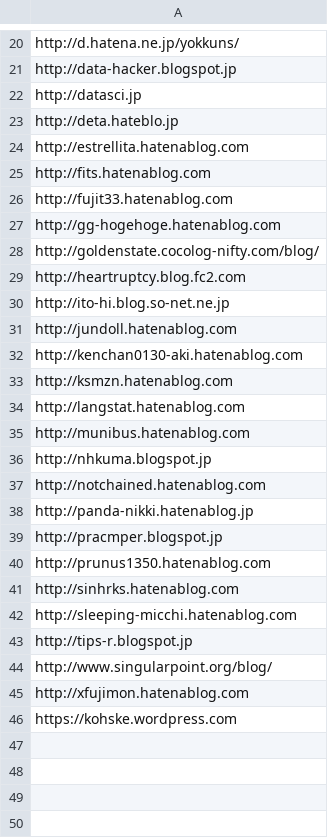
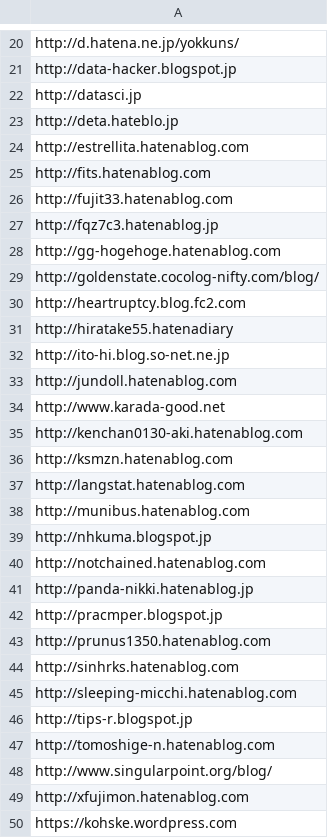
Before and after one commit to uribo/Japan.useR, a CSV file: inst/assets/raw_data/JapanRBlog.csv, drawn as a sheet; only a part is shown, gaps mark what is left out.

Commit message:
[UPGRADE]add some sites

```diff
--- a/inst/assets/raw_data/JapanRBlog.csv
+++ b/inst/assets/raw_data/JapanRBlog.csv
@@ -26,2 +26,3 @@
 "http://fujit33.hatenablog.com"
+"http://fqz7c3.hatenablog.jp"
 "http://gg-hogehoge.hatenablog.com"
@@ -29,4 +30,6 @@
 "http://heartruptcy.blog.fc2.com"
+"http://hiratake55.hatenadiary"
 "http://ito-hi.blog.so-net.ne.jp"
 "http://jundoll.hatenablog.com"
+"http://www.karada-good.net"
 "http://kenchan0130-aki.hatenablog.com"
@@ -43,2 +46,3 @@
 "http://tips-r.blogspot.jp"
+"http://tomoshige-n.hatenablog.com"
 "http://www.singularpoint.org/blog/"
```
